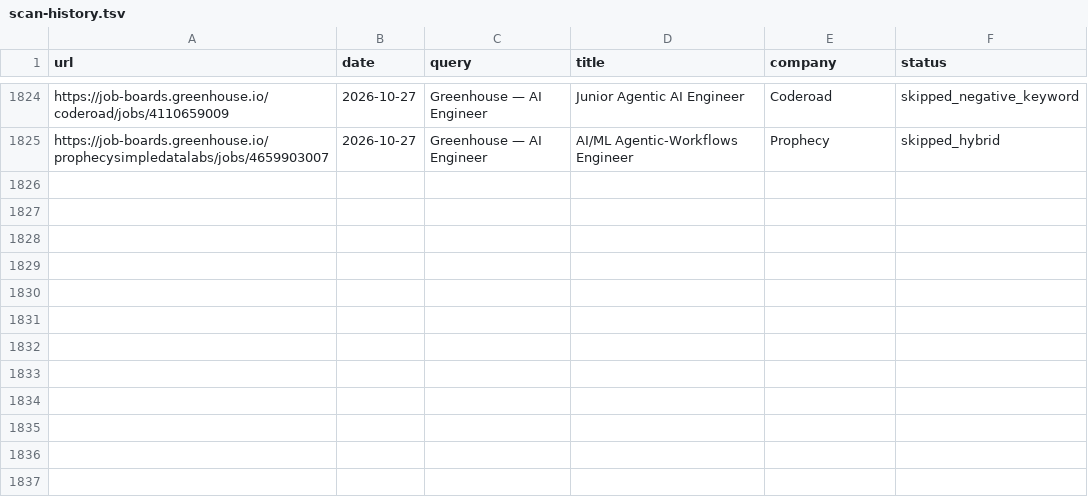
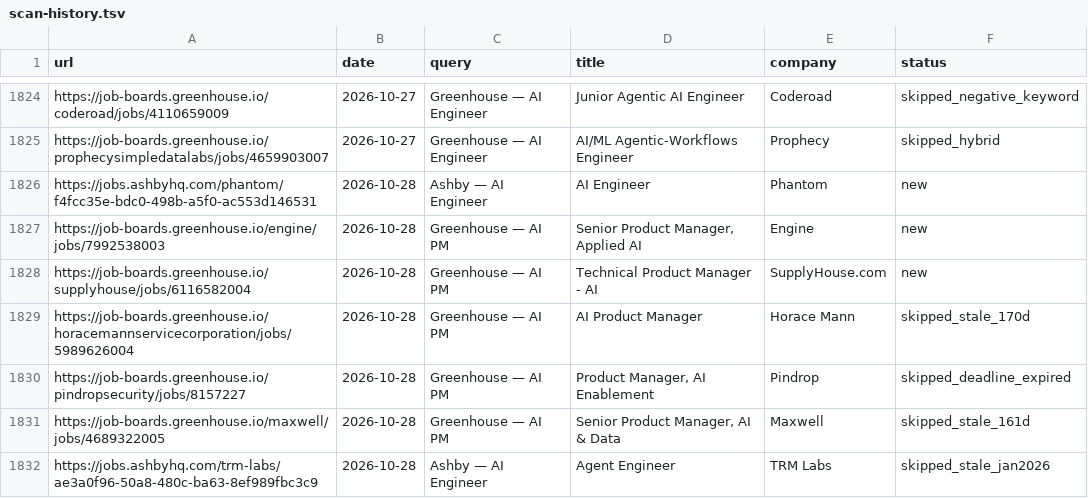
Before and after one commit to pc037/career-ops, a TSV file: data/scan-history.tsv, drawn as a sheet; only a part is shown, gaps mark what is left out; the diff names each change by its address in the sheet, - before the commit and + after, or states it on an @@ line.

```diff
--- a/data/scan-history.tsv
+++ b/data/scan-history.tsv
+row 1826: https://jobs.ashbyhq.com/phantom/f4fcc35e-bdc0-498b-a5f0-ac553d146531 | 2026-10-28 | Ashby — AI Engineer | AI Engineer | Phantom | new
+row 1827: https://job-boards.greenhouse.io/engine/jobs/7992538003 | 2026-10-28 | Greenhouse — AI PM | Senior Product Manager, Applied AI | Engine | new
+row 1828: https://job-boards.greenhouse.io/supplyhouse/jobs/6116582004 | 2026-10-28 | Greenhouse — AI PM | Technical Product Manager - AI | SupplyHouse.com | new
+row 1829: https://job-boards.greenhouse.io/horacemannservicecorporation/jobs/5989626004 | 2026-10-28 | Greenhouse — AI PM | AI Product Manager | Horace Mann | skipped_stale_170d
+row 1830: https://job-boards.greenhouse.io/pindropsecurity/jobs/8157227 | 2026-10-28 | Greenhouse — AI PM | Product Manager, AI Enablement | Pindrop | skipped_deadline_expired
+row 1831: https://job-boards.greenhouse.io/maxwell/jobs/4689322005 | 2026-10-28 | Greenhouse — AI PM | Senior Product Manager, AI & Data | Maxwell | skipped_stale_161d
+row 1832: https://jobs.ashbyhq.com/trm-labs/ae3a0f96-50a8-480c-ba63-8ef989fbc3c9 | 2026-10-28 | Ashby — AI Engineer | Agent Engineer | TRM Labs | skipped_stale_jan2026
```
Also changed, not shown: 2 other files.
